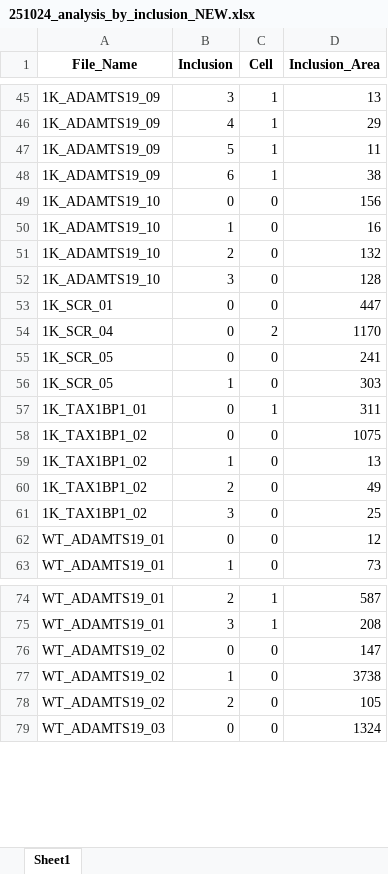
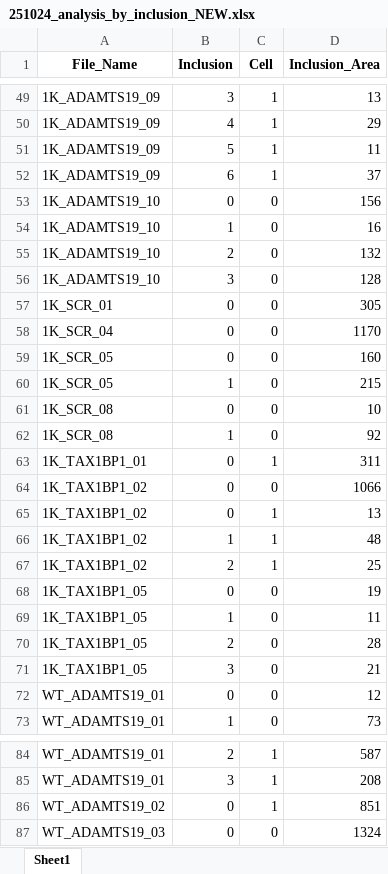
Before and after one commit to yiminghuang47/kara-lab, an Excel workbook: PFF_SCR_TAX_ADAM/251024_analysis_by_inclusion_NEW.xlsx, sheet Sheet1, drawn as a sheet; only a part is shown, gaps mark what is left out; values as stored, in another font and other column widths than the file's, no borders; removed rows and columns are numbered as before the commit, all else as after; the diff covers the shown part only; the diff names each change by its address in the sheet, - before the commit and + after, or states it on an @@ line.

```diff
--- a/PFF_SCR_TAX_ADAM/251024_analysis_by_inclusion_NEW.xlsx (sheet Sheet1)
+++ b/PFF_SCR_TAX_ADAM/251024_analysis_by_inclusion_NEW.xlsx (sheet Sheet1)
-D52 (Inclusion_Area): 38
+D52 (Inclusion_Area): 37
-D57 (Inclusion_Area): 447
+D57 (Inclusion_Area): 305
-C58 (Cell): 2
+C58 (Cell): 0
-D59 (Inclusion_Area): 241
+D59 (Inclusion_Area): 160
-D60 (Inclusion_Area): 303
+D60 (Inclusion_Area): 215
+row 61: 1K_SCR_08 | 0 | 0 | 10
+row 62: 1K_SCR_08 | 1 | 0 | 92
-D64 (Inclusion_Area): 1075
+D64 (Inclusion_Area): 1066
-B65 (Inclusion): 1
+B65 (Inclusion): 0
-C65 (Cell): 0
+C65 (Cell): 1
+row 66: 1K_TAX1BP1_02 | 1 | 1 | 48
-C67 (Cell): 0
+C67 (Cell): 1
-D67 (Inclusion_Area): 49
+D67 (Inclusion_Area): 25
+row 68: 1K_TAX1BP1_05 | 0 | 0 | 19
+row 69: 1K_TAX1BP1_05 | 1 | 0 | 11
+row 70: 1K_TAX1BP1_05 | 2 | 0 | 28
-A71 (File_Name): 1K_TAX1BP1_02
+A71 (File_Name): 1K_TAX1BP1_05
-D71 (Inclusion_Area): 25
+D71 (Inclusion_Area): 21
-C86 (Cell): 0
+C86 (Cell): 1
-D86 (Inclusion_Area): 147
+D86 (Inclusion_Area): 851
-row 77: WT_ADAMTS19_02 | 1 | 0 | 3738
-row 78: WT_ADAMTS19_02 | 2 | 0 | 105
```
Also changed, not shown: 8 added rows and 38 edited cells elsewhere in this sheet, PFF_SCR_TAX_ADAM/011124_analysis_by_cell_NEW.xlsx, PFF_SCR_TAX_ADAM/011124_analysis_by_inclusion_NEW.xlsx, 9 other files.
